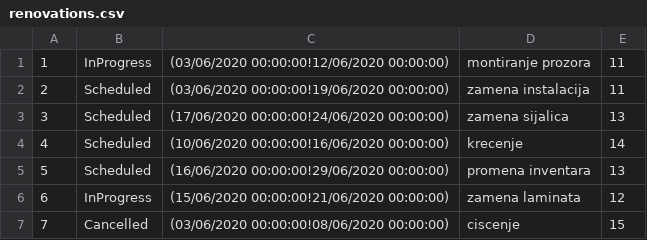
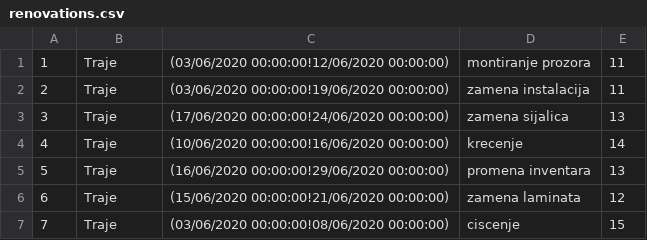
Before and after one commit to ilijabrdar/hospital_system, a CSV file: code/Resources/Data/renovations.csv, drawn as a sheet.

```diff
--- a/code/Resources/Data/renovations.csv
+++ b/code/Resources/Data/renovations.csv
@@ -1,7 +1,7 @@
-1|InProgress|(03/06/2020 00:00:00!12/06/2020 00:00:00)|montiranje prozora|11
-2|Scheduled|(03/06/2020 00:00:00!19/06/2020 00:00:00)|zamena instalacija|11
-3|Scheduled|(17/06/2020 00:00:00!24/06/2020 00:00:00)|zamena sijalica|13
-4|Scheduled|(10/06/2020 00:00:00!16/06/2020 00:00:00)|krecenje|14
-5|Scheduled|(16/06/2020 00:00:00!29/06/2020 00:00:00)|promena inventara|13
-6|InProgress|(15/06/2020 00:00:00!21/06/2020 00:00:00)|zamena laminata|12
-7|Cancelled|(03/06/2020 00:00:00!08/06/2020 00:00:00)|ciscenje|15
+1|Traje|(03/06/2020 00:00:00!12/06/2020 00:00:00)|montiranje prozora|11
+2|Traje|(03/06/2020 00:00:00!19/06/2020 00:00:00)|zamena instalacija|11
+3|Traje|(17/06/2020 00:00:00!24/06/2020 00:00:00)|zamena sijalica|13
+4|Traje|(10/06/2020 00:00:00!16/06/2020 00:00:00)|krecenje|14
+5|Traje|(16/06/2020 00:00:00!29/06/2020 00:00:00)|promena inventara|13
+6|Traje|(15/06/2020 00:00:00!21/06/2020 00:00:00)|zamena laminata|12
+7|Traje|(03/06/2020 00:00:00!08/06/2020 00:00:00)|ciscenje|15
```
Also changed, not shown: code/Resources/Data/operationFile.csv, code/Resources/Data/therapyFile.csv, 50 other files.
